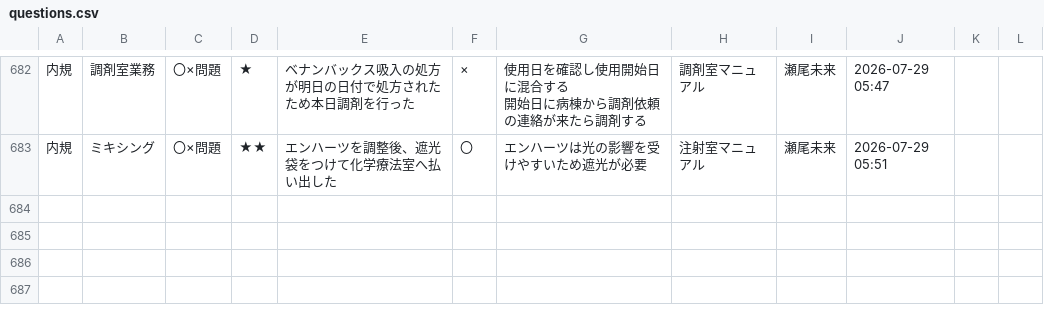
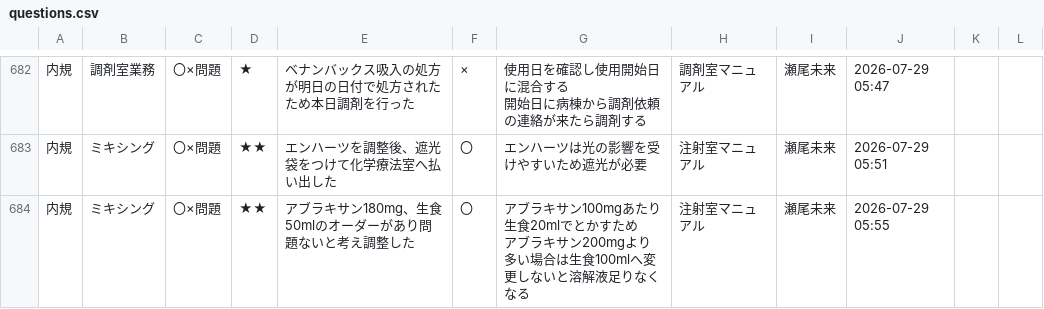
Before and after one commit to kazuitoyakuzai2021/P-Quest, a CSV file: assets/spread_data/questions.csv, drawn as a sheet; only a part is shown, gaps mark what is left out; ↵ is a line break in a cell; the diff names each change by its address in the sheet, - before the commit and + after, or states it on an @@ line.

Commit message:
Sync: assets/spread_data/questions.csv

```diff
--- a/assets/spread_data/questions.csv
+++ b/assets/spread_data/questions.csv
+row 684: 内規 | ミキシング | 〇×問題 | ★★ | アブラキサン180mg、生食50mlのオーダーがあり問題ないと考え調整した | 〇 | アブラキサン100mgあたり生食20mlでとかすため ↵ アブラキサン200mgより多い場合は生食100mlへ変更しないと溶解液足りなくなる | 注射室マニュアル | 瀬尾未来 | 2026-07-29 05:55
```
